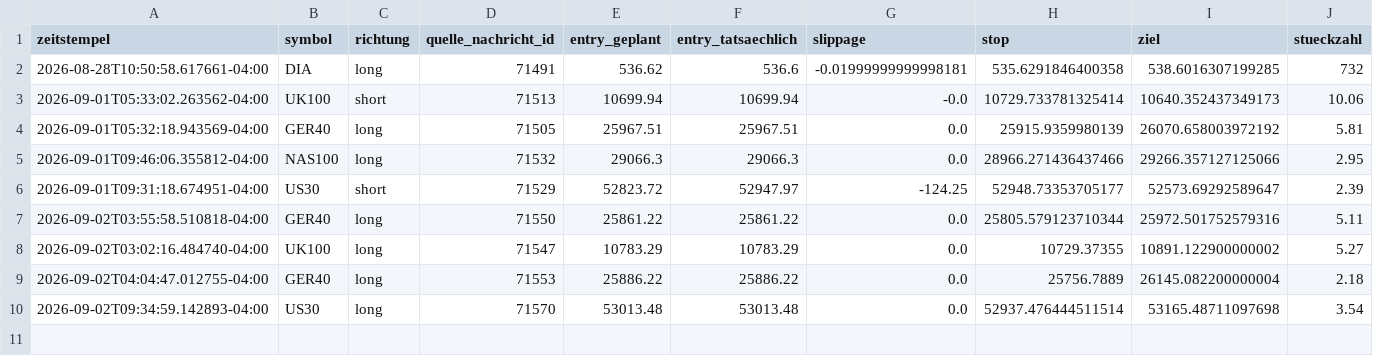
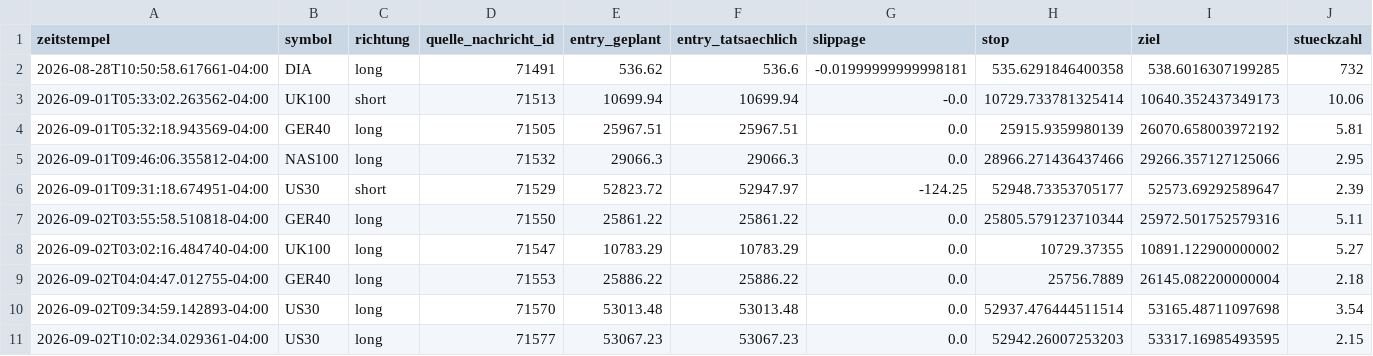
Before and after one commit to JonathanSube/trading-bot, a CSV file: signal_trades.csv, drawn as a sheet; only a part is shown; rows hold the shown columns only; the diff names each change by its address in the sheet, - before the commit and + after, or states it on an @@ line.

```diff
--- a/signal_trades.csv
+++ b/signal_trades.csv
+row 11: 2026-09-02T10:02:34.029361-04:00 | US30 | long | 71577 | 53067.23 | 53067.23 | 0.0 | 52942.26007253203 | 53317.16985493595 | 2.15
```
Also changed, not shown: signal_channel_log.csv, 1 other file.
